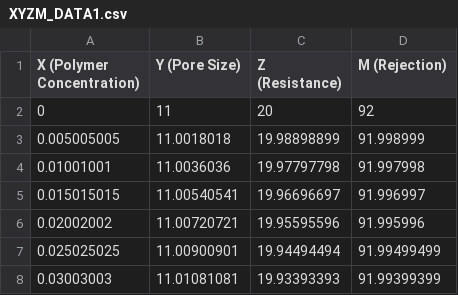
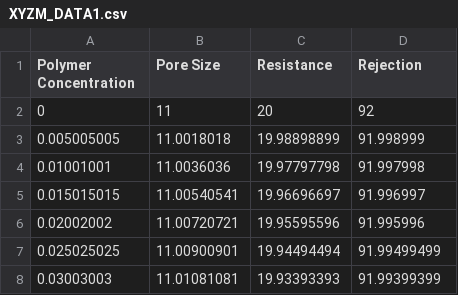
Before and after one commit to Akhilesh5492/Akhilesh5492, a CSV file: XYZM_DATA1.csv, drawn as a sheet; only a part is shown.

Commit message:
Update XYZM_DATA1.csv

```diff
--- a/XYZM_DATA1.csv
+++ b/XYZM_DATA1.csv
@@ -1,2 +1,2 @@
-X (Polymer Concentration),Y (Pore Size),Z (Resistance),M (Rejection)
+Polymer Concentration,Pore Size,Resistance,Rejection
 0,11,20,92
```
